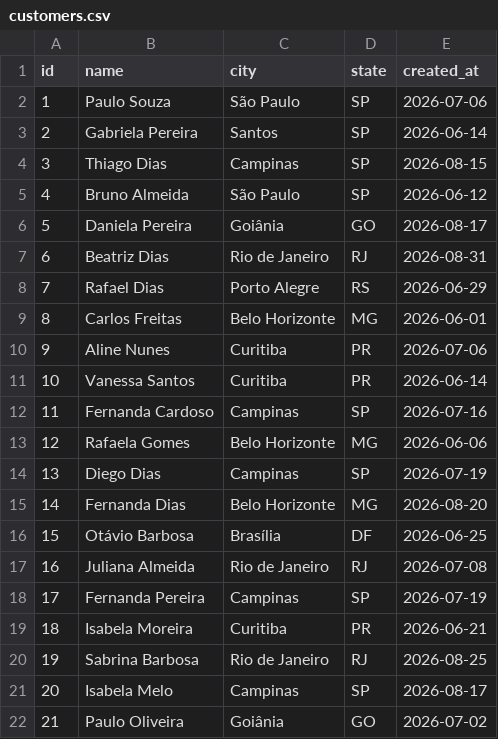
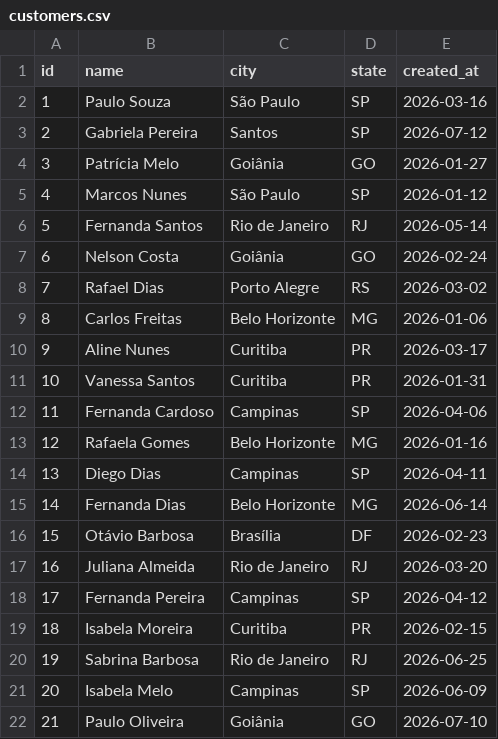
Before and after one commit to Paulorabeloo/business-analytics-sql, a CSV file: data/customers.csv, drawn as a sheet; only a part is shown; the diff covers the shown part only.

Commit message:
Analysis 02: which customers are going quiet
Each customer measured against their own rhythm (lag() over a
partition), not a fixed 30-day rule. Synthetic data now spans eight
months and some repeat buyers stop mid-way, so the question has
something to find; analysis 01 figures refreshed for the new data.

```diff
--- a/data/customers.csv
+++ b/data/customers.csv
@@ -1,22 +1,22 @@
 id,name,city,state,created_at
-1,Paulo Souza,São Paulo,SP,2026-07-06
-2,Gabriela Pereira,Santos,SP,2026-06-14
-3,Thiago Dias,Campinas,SP,2026-08-15
-4,Bruno Almeida,São Paulo,SP,2026-06-12
-5,Daniela Pereira,Goiânia,GO,2026-08-17
-6,Beatriz Dias,Rio de Janeiro,RJ,2026-08-31
-7,Rafael Dias,Porto Alegre,RS,2026-06-29
-8,Carlos Freitas,Belo Horizonte,MG,2026-06-01
-9,Aline Nunes,Curitiba,PR,2026-07-06
-10,Vanessa Santos,Curitiba,PR,2026-06-14
-11,Fernanda Cardoso,Campinas,SP,2026-07-16
-12,Rafaela Gomes,Belo Horizonte,MG,2026-06-06
-13,Diego Dias,Campinas,SP,2026-07-19
-14,Fernanda Dias,Belo Horizonte,MG,2026-08-20
-15,Otávio Barbosa,Brasília,DF,2026-06-25
-16,Juliana Almeida,Rio de Janeiro,RJ,2026-07-08
-17,Fernanda Pereira,Campinas,SP,2026-07-19
-18,Isabela Moreira,Curitiba,PR,2026-06-21
-19,Sabrina Barbosa,Rio de Janeiro,RJ,2026-08-25
-20,Isabela Melo,Campinas,SP,2026-08-17
-21,Paulo Oliveira,Goiânia,GO,2026-07-02
+1,Paulo Souza,São Paulo,SP,2026-03-16
+2,Gabriela Pereira,Santos,SP,2026-07-12
+3,Patrícia Melo,Goiânia,GO,2026-01-27
+4,Marcos Nunes,São Paulo,SP,2026-01-12
+5,Fernanda Santos,Rio de Janeiro,RJ,2026-05-14
+6,Nelson Costa,Goiânia,GO,2026-02-24
+7,Rafael Dias,Porto Alegre,RS,2026-03-02
+8,Carlos Freitas,Belo Horizonte,MG,2026-01-06
+9,Aline Nunes,Curitiba,PR,2026-03-17
+10,Vanessa Santos,Curitiba,PR,2026-01-31
+11,Fernanda Cardoso,Campinas,SP,2026-04-06
+12,Rafaela Gomes,Belo Horizonte,MG,2026-01-16
+13,Diego Dias,Campinas,SP,2026-04-11
+14,Fernanda Dias,Belo Horizonte,MG,2026-06-14
+15,Otávio Barbosa,Brasília,DF,2026-02-23
+16,Juliana Almeida,Rio de Janeiro,RJ,2026-03-20
+17,Fernanda Pereira,Campinas,SP,2026-04-12
+18,Isabela Moreira,Curitiba,PR,2026-02-15
+19,Sabrina Barbosa,Rio de Janeiro,RJ,2026-06-25
+20,Isabela Melo,Campinas,SP,2026-06-09
+21,Paulo Oliveira,Goiânia,GO,2026-07-10
```
Also changed, not shown: 152 edited cells elsewhere in this file, analyses/01-pareto-customers/result.csv, data/bottles.csv, 14 other files.
